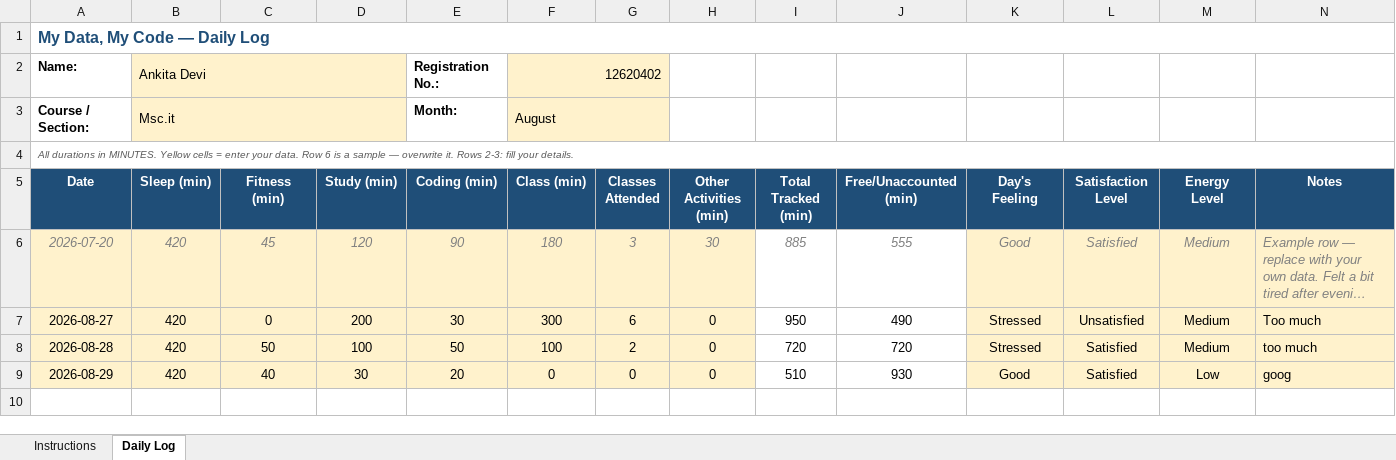
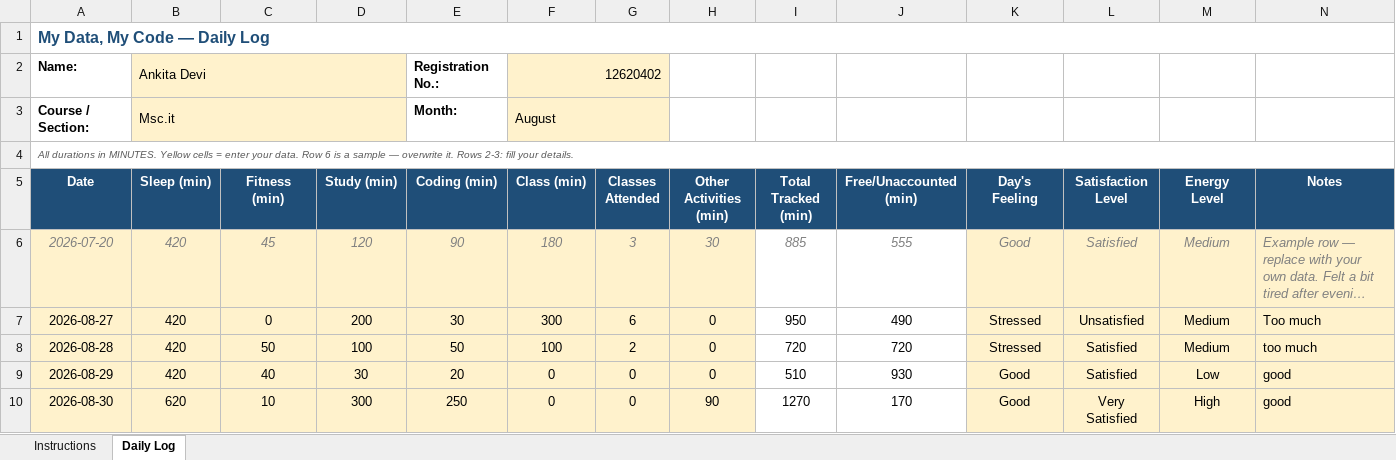
Before and after one commit to ankitasharma35631/776, an Excel workbook: 1234567 (1).xlsx, sheet Daily Log, drawn as a sheet; long unchanged cells end in …; values as stored, in another font and other column widths than the file's, no borders; conditional formats not drawn; the diff names each change by its address in the sheet, - before the commit and + after, or states it on an @@ line.

Commit message:
updated on aug30

```diff
--- a/1234567 (1).xlsx (sheet Daily Log)
+++ b/1234567 (1).xlsx (sheet Daily Log)
-N9 (Notes): goog
+N9 (Notes): good
+row 10: 2026-08-30 | 620 | 10 | 300 | 250 | 0 | 0 | 90 | 1270 | 170 | Good | Very Satisfied | High | good
```
